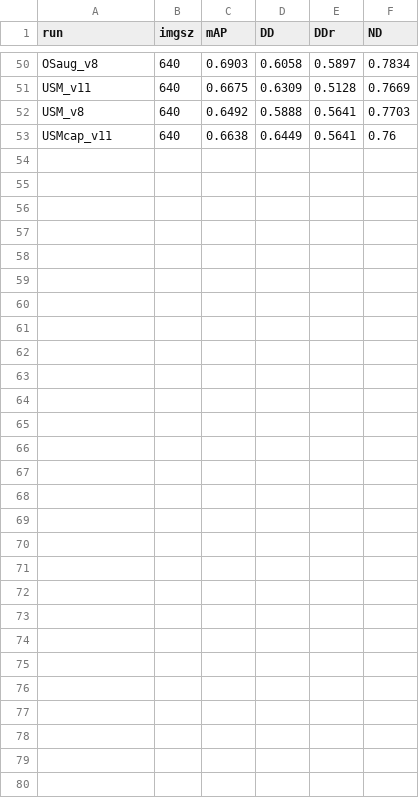
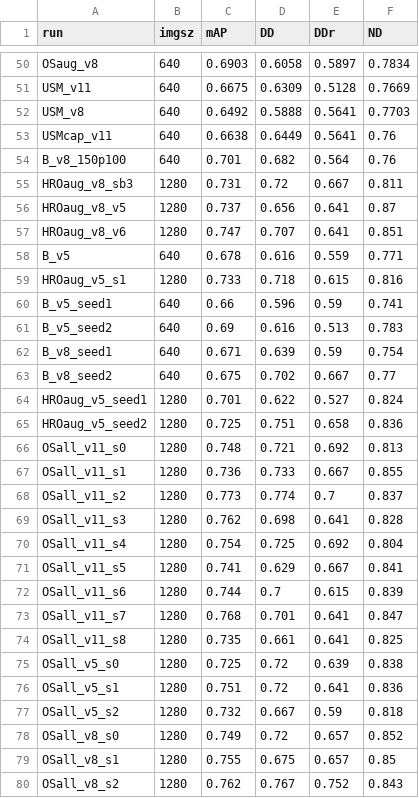
Before and after one commit to eduardoloz/atli-inspection, a CSV file: results/config_benchmark.csv, drawn as a sheet; only a part is shown, gaps mark what is left out; the diff names each change by its address in the sheet, - before the commit and + after, or states it on an @@ line.

```diff
--- a/results/config_benchmark.csv
+++ b/results/config_benchmark.csv
+row 54: B_v8_150p100 | 640 | 0.701 | 0.682 | 0.564 | 0.76
+row 55: HROaug_v8_sb3 | 1280 | 0.731 | 0.72 | 0.667 | 0.811
+row 56: HROaug_v8_v5 | 1280 | 0.737 | 0.656 | 0.641 | 0.87
+row 57: HROaug_v8_v6 | 1280 | 0.747 | 0.707 | 0.641 | 0.851
+row 58: B_v5 | 640 | 0.678 | 0.616 | 0.559 | 0.771
+row 59: HROaug_v5_s1 | 1280 | 0.733 | 0.718 | 0.615 | 0.816
+row 60: B_v5_seed1 | 640 | 0.66 | 0.596 | 0.59 | 0.741
+row 61: B_v5_seed2 | 640 | 0.69 | 0.616 | 0.513 | 0.783
+row 62: B_v8_seed1 | 640 | 0.671 | 0.639 | 0.59 | 0.754
+row 63: B_v8_seed2 | 640 | 0.675 | 0.702 | 0.667 | 0.77
+row 64: HROaug_v5_seed1 | 1280 | 0.701 | 0.622 | 0.527 | 0.824
+row 65: HROaug_v5_seed2 | 1280 | 0.725 | 0.751 | 0.658 | 0.836
+row 66: OSall_v11_s0 | 1280 | 0.748 | 0.721 | 0.692 | 0.813
+row 67: OSall_v11_s1 | 1280 | 0.736 | 0.733 | 0.667 | 0.855
+row 68: OSall_v11_s2 | 1280 | 0.773 | 0.774 | 0.7 | 0.837
+row 69: OSall_v11_s3 | 1280 | 0.762 | 0.698 | 0.641 | 0.828
+row 70: OSall_v11_s4 | 1280 | 0.754 | 0.725 | 0.692 | 0.804
+row 71: OSall_v11_s5 | 1280 | 0.741 | 0.629 | 0.667 | 0.841
+row 72: OSall_v11_s6 | 1280 | 0.744 | 0.7 | 0.615 | 0.839
+row 73: OSall_v11_s7 | 1280 | 0.768 | 0.701 | 0.641 | 0.847
+row 74: OSall_v11_s8 | 1280 | 0.735 | 0.661 | 0.641 | 0.825
+row 75: OSall_v5_s0 | 1280 | 0.725 | 0.72 | 0.639 | 0.838
+row 76: OSall_v5_s1 | 1280 | 0.751 | 0.72 | 0.641 | 0.836
+row 77: OSall_v5_s2 | 1280 | 0.732 | 0.667 | 0.59 | 0.818
+row 78: OSall_v8_s0 | 1280 | 0.749 | 0.72 | 0.657 | 0.852
+row 79: OSall_v8_s1 | 1280 | 0.755 | 0.675 | 0.657 | 0.85
+row 80: OSall_v8_s2 | 1280 | 0.762 | 0.767 | 0.752 | 0.843
```
Also changed, not shown: 26 other files.
